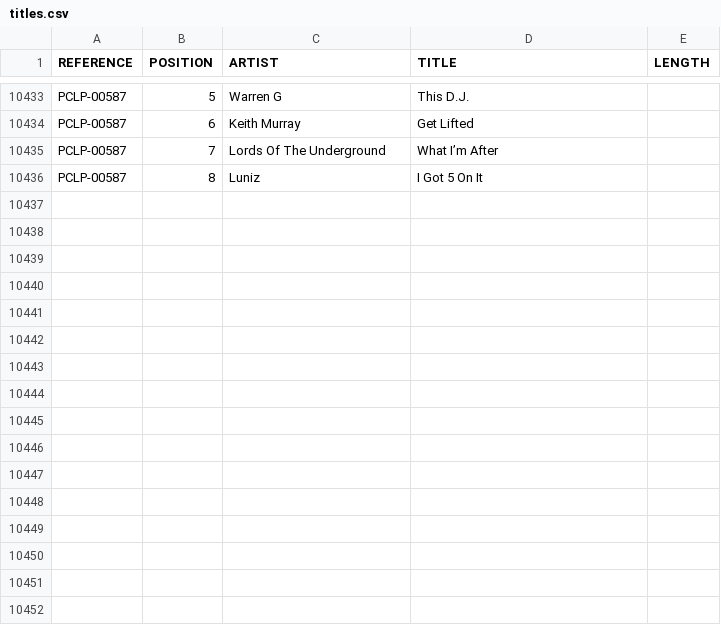
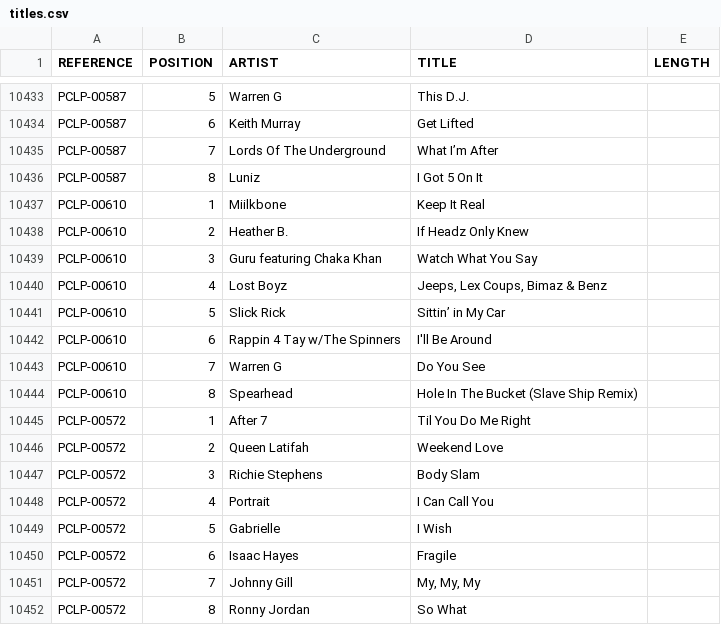
Before and after one commit to nicholasgibson2/laserjuke-explorer, a CSV file: data/titles.csv, drawn as a sheet; only a part is shown, gaps mark what is left out.

```diff
--- a/data/titles.csv
+++ b/data/titles.csv
@@ -10436 +10436,17 @@ PCLP-00587,7,Lords Of The Underground,What I’m After,
 PCLP-00587,8,Luniz,I Got 5 On It,
+PCLP-00610,1,Miilkbone,Keep It Real,
+PCLP-00610,2,Heather B.,If Headz Only Knew,
+PCLP-00610,3,Guru featuring Chaka Khan,Watch What You Say,
+PCLP-00610,4,Lost Boyz,"Jeeps, Lex Coups, Bimaz & Benz",
+PCLP-00610,5,Slick Rick,Sittin’ in My Car,
+PCLP-00610,6,Rappin 4 Tay w/The Spinners,I'll Be Around,
+PCLP-00610,7,Warren G,Do You See,
+PCLP-00610,8,Spearhead,Hole In The Bucket (Slave Ship Remix),
+PCLP-00572,1,After 7,Til You Do Me Right,
+PCLP-00572,2,Queen Latifah,Weekend Love,
+PCLP-00572,3,Richie Stephens,Body Slam,
+PCLP-00572,4,Portrait,I Can Call You,
+PCLP-00572,5,Gabrielle,I Wish,
+PCLP-00572,6,Isaac Hayes,Fragile,
+PCLP-00572,7,Johnny Gill,"My, My, My",
+PCLP-00572,8,Ronny Jordan,So What,
```
Also changed, not shown: 1 other file.
